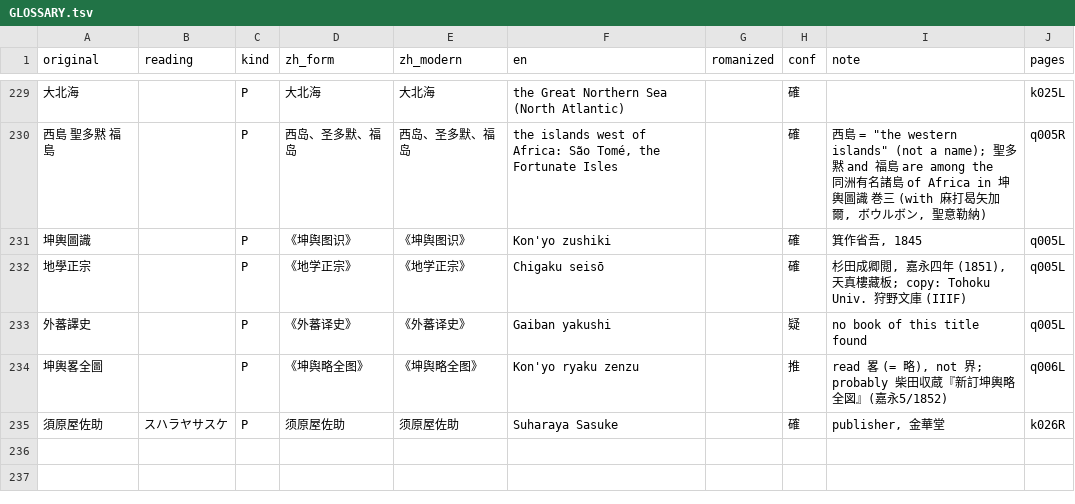
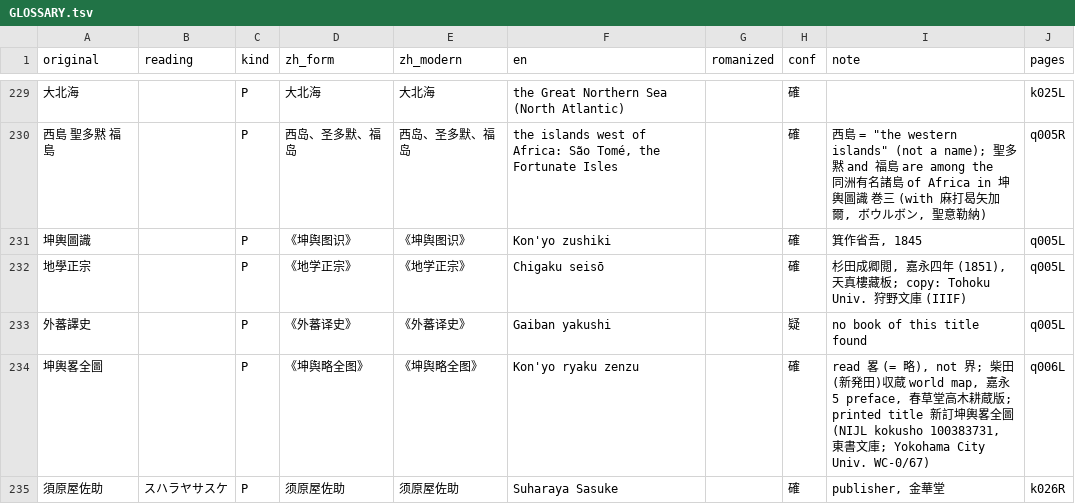
Before and after one commit to metachow/gaiban-yobo, a TSV file: work/translation/GLOSSARY.tsv, drawn as a sheet; only a part is shown, gaps mark what is left out.

```diff
--- a/work/translation/GLOSSARY.tsv
+++ b/work/translation/GLOSSARY.tsv
@@ -233,3 +233,3 @@ original	reading	kind	zh_form	zh_modern	en	romanized	conf	note	pages
 外蕃譯史		P	《外蕃译史》	《外蕃译史》	Gaiban yakushi		疑	no book of this title found	q005L
-坤輿畧全圖		P	《坤舆略全图》	《坤舆略全图》	Kon'yo ryaku zenzu		推	read 畧 (= 略), not 界; probably 柴田収蔵『新訂坤輿略全図』(嘉永5/1852)	q006L
+坤輿畧全圖		P	《坤舆略全图》	《坤舆略全图》	Kon'yo ryaku zenzu		確	read 畧 (= 略), not 界; 柴田(新発田)収蔵 world map, 嘉永5 preface, 春草堂高木耕蔵版; printed title 新訂坤輿畧全圖 (NIJL kokusho 100383731, 東書文庫; Yokohama City Univ. WC-0/67)	q006L
 須原屋佐助	スハラヤサスケ	P	须原屋佐助	须原屋佐助	Suharaya Sasuke		確	publisher, 金華堂	k026R
```
Also changed, not shown: 2 other files.
